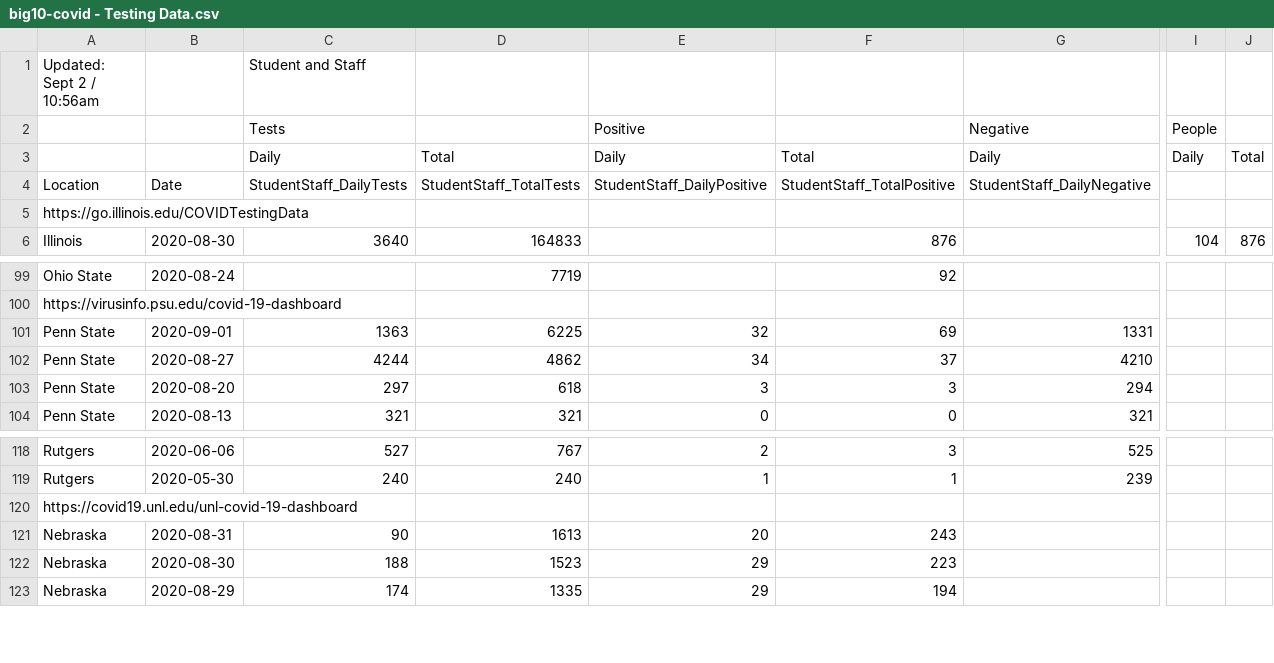
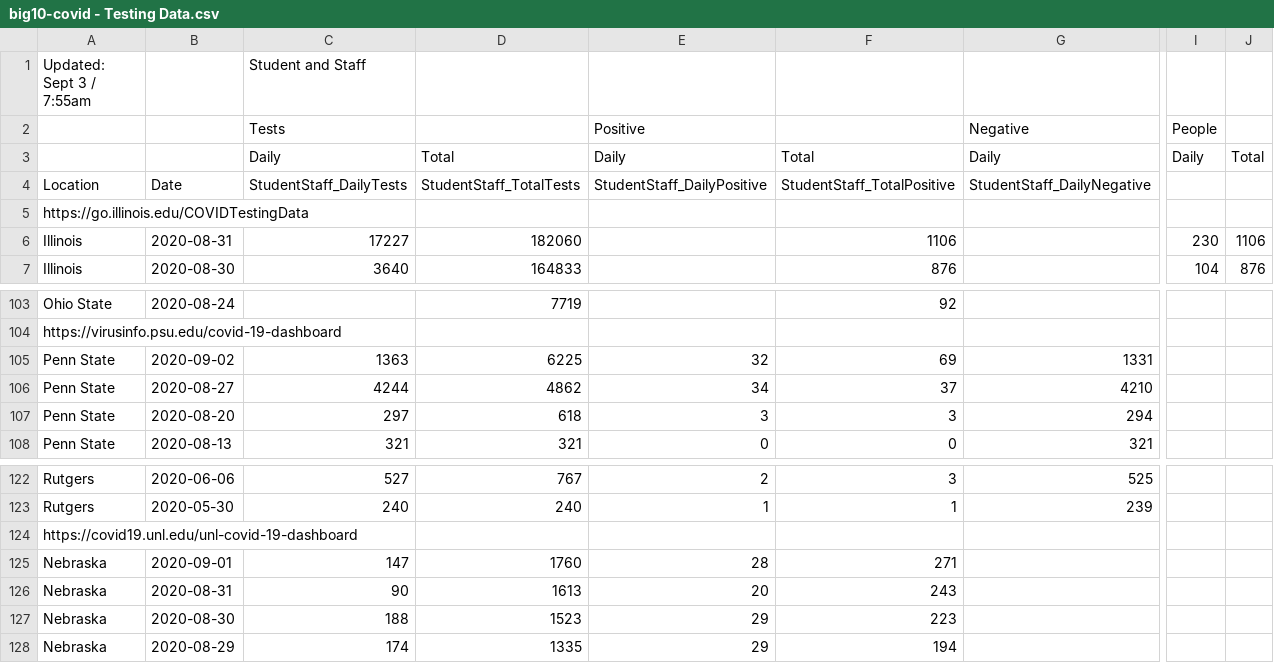
Before and after one commit to wadefagen/waf.cs.illinois.edu, a CSV file: covid-19/data/big10-covid - Testing Data.csv, drawn as a sheet; only a part is shown, gaps mark what is left out; addresses are those after the commit; rows hold the shown columns only; the diff covers the shown part only; the diff names each change by its address in the sheet, - before the commit and + after, or states it on an @@ line.

```diff
--- a/covid-19/data/big10-covid - Testing Data.csv
+++ b/covid-19/data/big10-covid - Testing Data.csv
-A1: Updated: Sept 2 / 10:56am
+A1: Updated: Sept 3 / 7:55am
+row 6: Illinois | 2020-08-31 | 17227 | 182060 |  | 1106 |  | 230 | 1106
-B105: 2020-09-01
+B105: 2020-09-02
+row 125: Nebraska | 2020-09-01 | 147 | 1760 | 28 | 271
```
Also changed, not shown: 8 added rows, 3 removed rows and 19 edited cells elsewhere in this file, covid-19/data/data.csv, 3 other files.
